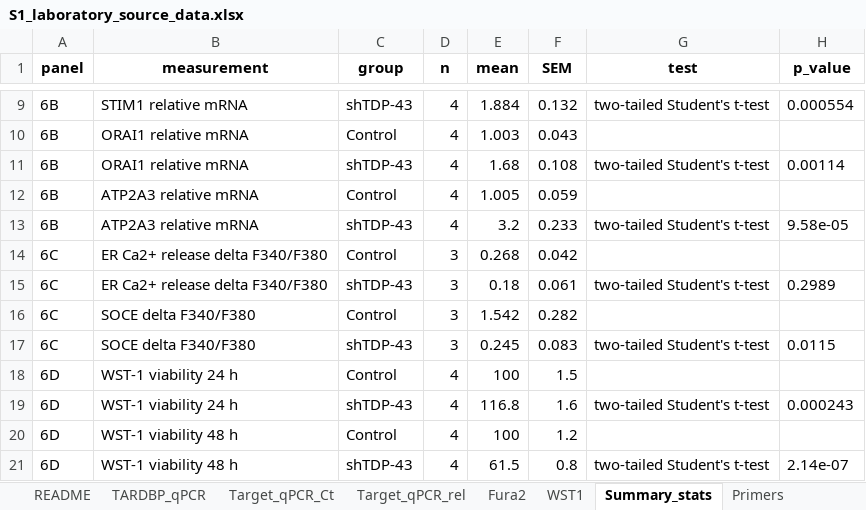
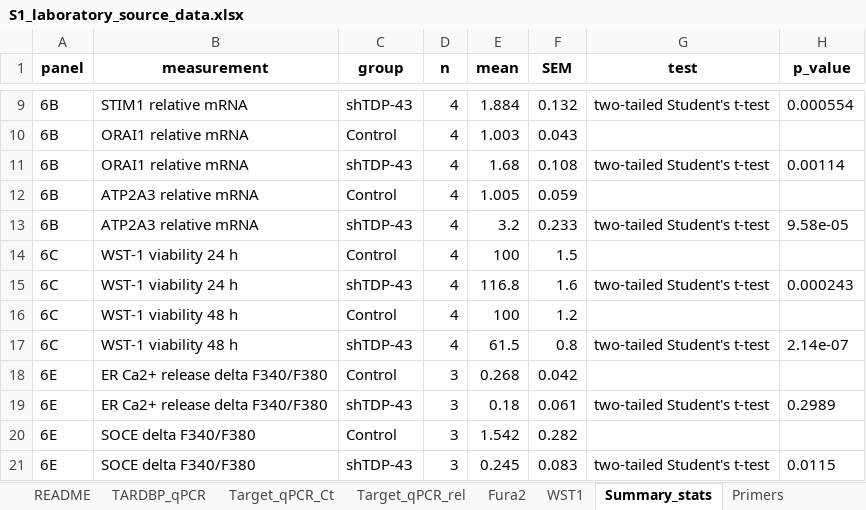
Before and after one commit to elmasnuryilmaz/tdp43-soce-manuscript, an Excel workbook: supplementary/S1_laboratory_source_data.xlsx, sheet Summary_stats, drawn as a sheet; only a part is shown, gaps mark what is left out; values as stored, in another font and other column widths than the file's, no borders; removed rows and columns are numbered as before the commit, all else as after; the diff names each change by its address in the sheet, - before the commit and + after, or states it on an @@ line.

Commit message:
Publish only the replicate rows in S1 and match its panel labels to Figure 6
The target-gene Ct sheet carried the lab workbook's closing summary block, in
Turkish, with group means and an interpretation column, and a per-replicate
column of direction notes. Neither is source data; both are dropped. In the
summary statistics the WST-1 rows are now panel 6C and the Fura-2 rows 6E,
as in Figure 6.

```diff
--- a/supplementary/S1_laboratory_source_data.xlsx (sheet Summary_stats)
+++ b/supplementary/S1_laboratory_source_data.xlsx (sheet Summary_stats)
-row 14: 6C | ER Ca2+ release delta F340/F380 | Control | 3 | 0.268 | 0.042
-row 15: 6C | ER Ca2+ release delta F340/F380 | shTDP-43 | 3 | 0.18 | 0.061 | two-tailed Student's t-test | 0.2989
-row 16: 6C | SOCE delta F340/F380 | Control | 3 | 1.542 | 0.282
-row 17: 6C | SOCE delta F340/F380 | shTDP-43 | 3 | 0.245 | 0.083 | two-tailed Student's t-test | 0.0115
-A14:A17 (panel): 6D
+A14:A17 (panel): 6C
+row 18: 6E | ER Ca2+ release delta F340/F380 | Control | 3 | 0.268 | 0.042
+row 19: 6E | ER Ca2+ release delta F340/F380 | shTDP-43 | 3 | 0.18 | 0.061 | two-tailed Student's t-test | 0.2989
+row 20: 6E | SOCE delta F340/F380 | Control | 3 | 1.542 | 0.282
+row 21: 6E | SOCE delta F340/F380 | shTDP-43 | 3 | 0.245 | 0.083 | two-tailed Student's t-test | 0.0115
```
Also changed, not shown: sheet Target_qPCR_Ct, 1 other file.
